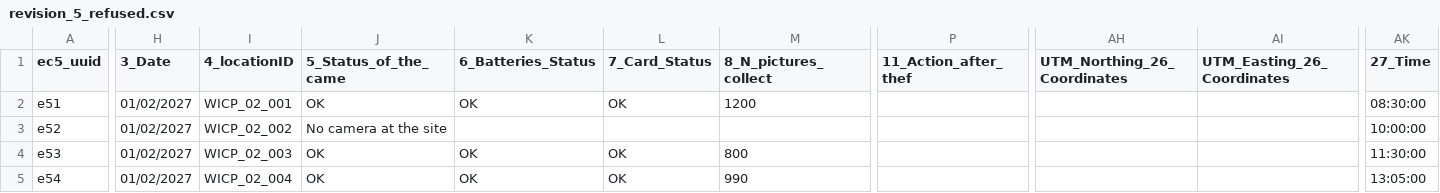
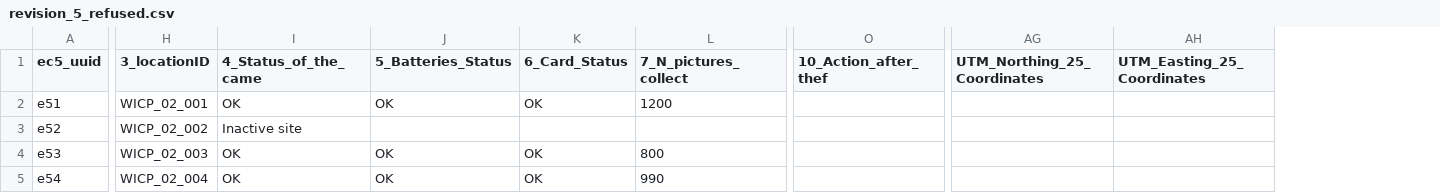
Before and after one commit to wildintelproject/wildintel-uploader, a CSV file: examples/visits_example/wildintel_csv/wicp_02/revision_5_refused.csv, drawn as a sheet; only a part is shown, gaps mark what is left out; removed rows and columns are numbered as before the commit, all else as after; the diff covers the shown part only; the diff names each change by its address in the sheet, - before the commit and + after, or states it on an @@ line.

```diff
--- a/examples/visits_example/wildintel_csv/wicp_02/revision_5_refused.csv
+++ b/examples/visits_example/wildintel_csv/wicp_02/revision_5_refused.csv
-column H (3_Date), rows 2-5: all 01/02/2027
-column P (11_Action_after_thef), empty
+column O (10_Action_after_thef), empty
-column AH (UTM_Northing_26_Coordinates), empty
-column AI (UTM_Easting_26_Coordinates), empty
+column AG (UTM_Northing_25_Coordinates), empty
+column AH (UTM_Easting_25_Coordinates), empty
-column AK (27_Time), rows 2-5: 08:30:00 | 10:00:00 | 11:30:00 | 13:05:00
-H1: 4_locationID
+H1: 3_locationID
-I1: 5_Status_of_the_came
+I1: 4_Status_of_the_came
-J1: 6_Batteries_Status
+J1: 5_Batteries_Status
-K1: 7_Card_Status
+K1: 6_Card_Status
-L1: 8_N_pictures_collect
+L1: 7_N_pictures_collect
-I3 (4_Status_of_the_came): No camera at the site
+I3 (4_Status_of_the_came): Inactive site
```
Also changed, not shown: 20 edited cells elsewhere in this file, examples/visits_example/wildintel_csv/wicp_02/revision_1_installation.csv, examples/visits_example/wildintel_csv/wicp_02/revision_2_all_revised.csv, 10 other files.
